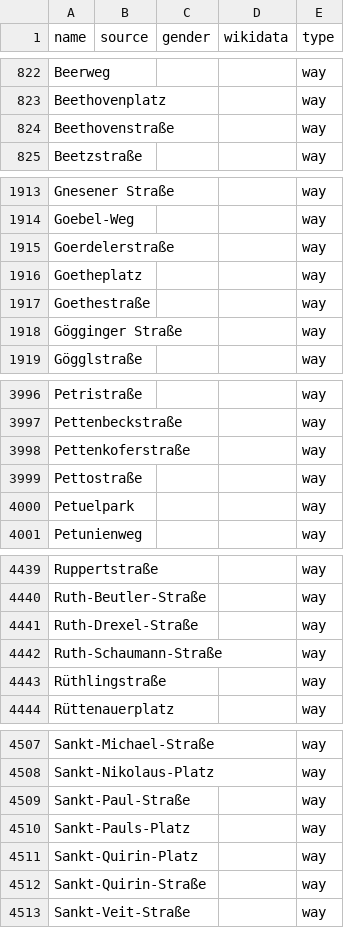
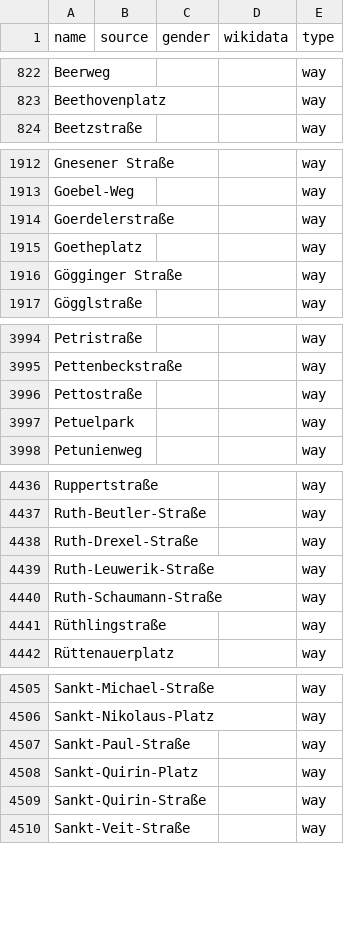
Before and after one commit to EqualStreetNames/equalstreetnames-munich, a CSV file: data/other.csv, drawn as a sheet; only a part is shown, gaps mark what is left out; removed rows and columns are numbered as before the commit, all else as after; the diff covers the shown part only; the diff names each change by its address in the sheet, - before the commit and + after, or states it on an @@ line.

```diff
--- a/data/other.csv
+++ b/data/other.csv
-row 824: Beethovenstraße |  |  |  | way
-row 1917: Goethestraße |  |  |  | way
-row 3998: Pettenkoferstraße |  |  |  | way
+row 4439: Ruth-Leuwerik-Straße |  |  |  | way
-row 4510: Sankt-Pauls-Platz |  |  |  | way
```
Also changed, not shown: 1 added row and 2 removed rows elsewhere in this file, data/gender.csv, 3 other files.
